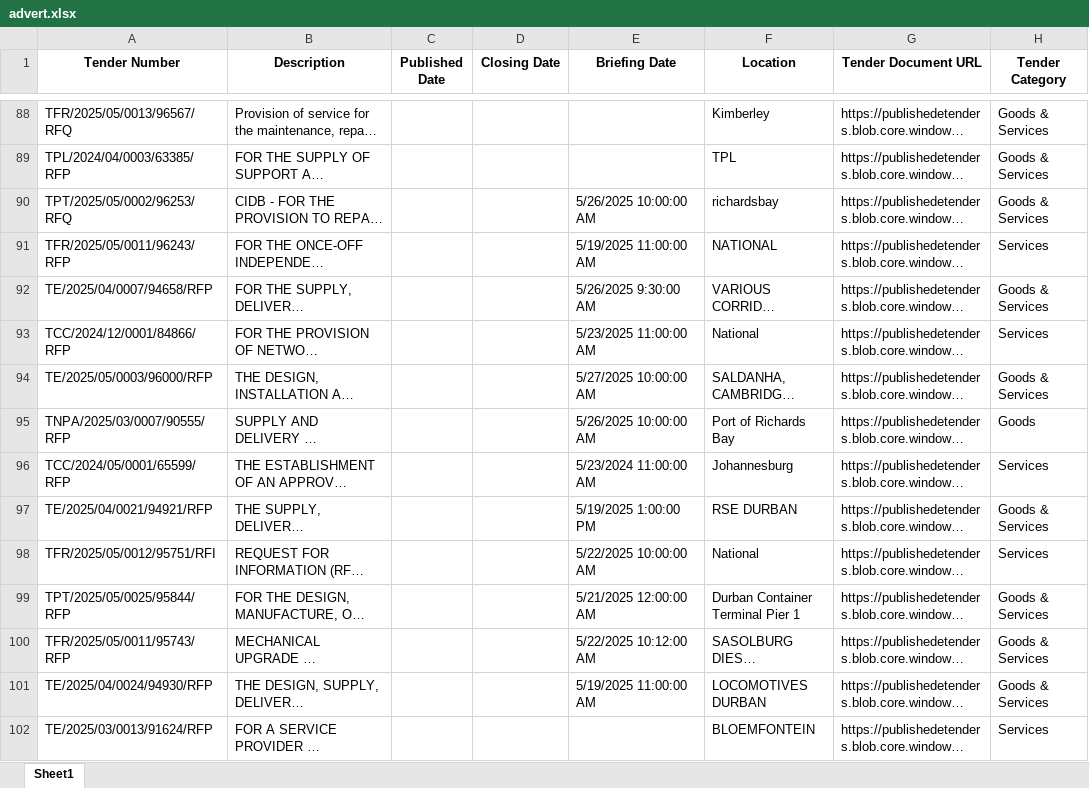
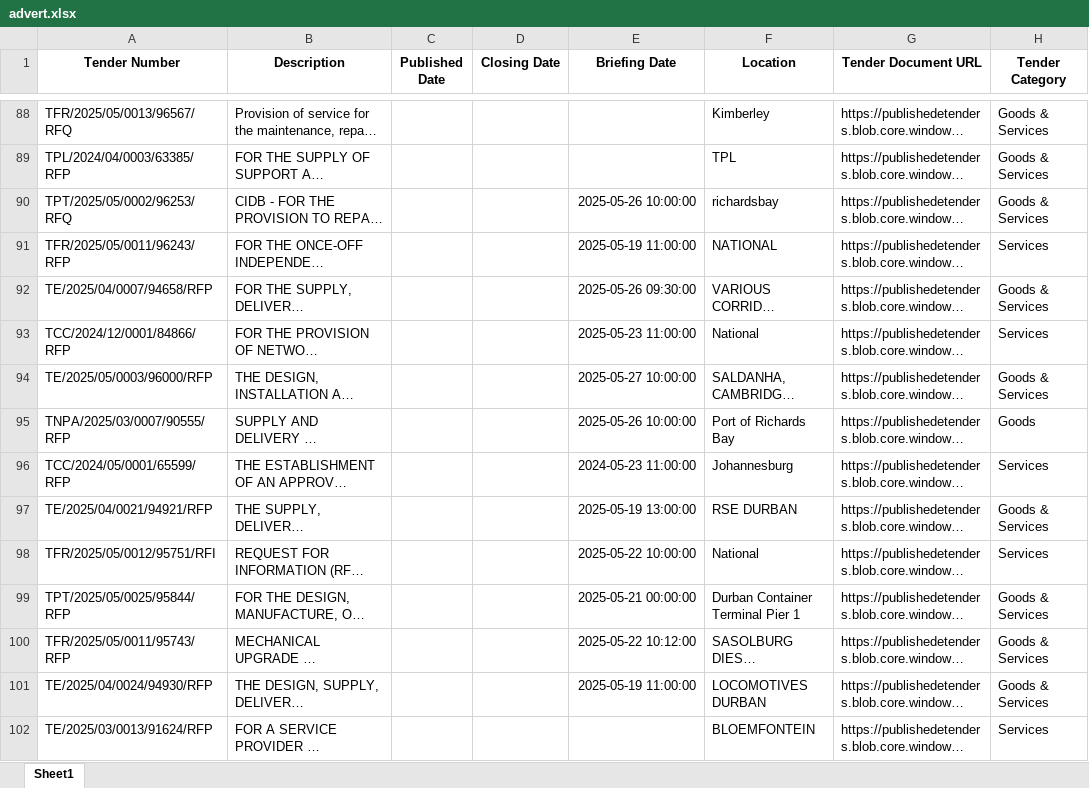
Before and after one commit to RoselineDC/Lavish-Tender-Scraper, an Excel workbook: TenderScrap/TenderScrap/spiders/advert.xlsx, sheet Sheet1, drawn as a sheet; only a part is shown, gaps mark what is left out; long unchanged cells end in …; values as stored, in another font and other column widths than the file's, no borders; the diff covers the shown part only; the diff names each change by its address in the sheet, - before the commit and + after, or states it on an @@ line.

```diff
--- a/TenderScrap/TenderScrap/spiders/advert.xlsx (sheet Sheet1)
+++ b/TenderScrap/TenderScrap/spiders/advert.xlsx (sheet Sheet1)
-E90 (Briefing Date): 5/26/2025 10:00:00 AM
+E90 (Briefing Date): 2025-05-26 10:00:00
-E91 (Briefing Date): 5/19/2025 11:00:00 AM
+E91 (Briefing Date): 2025-05-19 11:00:00
-E92 (Briefing Date): 5/26/2025 9:30:00 AM
+E92 (Briefing Date): 2025-05-26 09:30:00
-E93 (Briefing Date): 5/23/2025 11:00:00 AM
+E93 (Briefing Date): 2025-05-23 11:00:00
-E94 (Briefing Date): 5/27/2025 10:00:00 AM
+E94 (Briefing Date): 2025-05-27 10:00:00
-E95 (Briefing Date): 5/26/2025 10:00:00 AM
+E95 (Briefing Date): 2025-05-26 10:00:00
-E96 (Briefing Date): 5/23/2024 11:00:00 AM
+E96 (Briefing Date): 2024-05-23 11:00:00
-E97 (Briefing Date): 5/19/2025 1:00:00 PM
+E97 (Briefing Date): 2025-05-19 13:00:00
-E98 (Briefing Date): 5/22/2025 10:00:00 AM
+E98 (Briefing Date): 2025-05-22 10:00:00
-E99 (Briefing Date): 5/21/2025 12:00:00 AM
+E99 (Briefing Date): 2025-05-21 00:00:00
-E100 (Briefing Date): 5/22/2025 10:12:00 AM
+E100 (Briefing Date): 2025-05-22 10:12:00
-E101 (Briefing Date): 5/19/2025 11:00:00 AM
+E101 (Briefing Date): 2025-05-19 11:00:00
```
Also changed, not shown: 59 edited cells elsewhere in this sheet, 1 other file.
